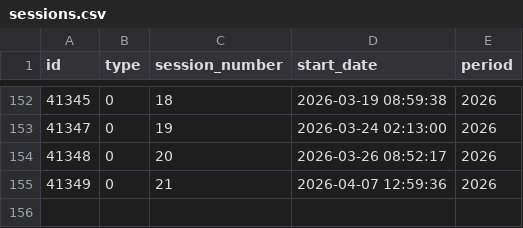
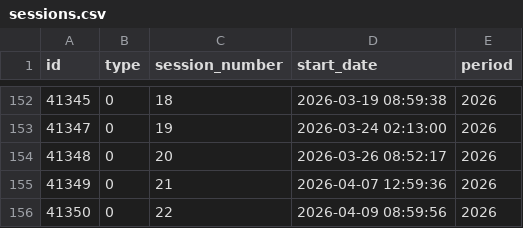
Before and after one commit to guyo14/banana-congresogt-site, a CSV file: data/sessions.csv, drawn as a sheet; only a part is shown, gaps mark what is left out.

```diff
--- a/data/sessions.csv
+++ b/data/sessions.csv
@@ -155 +155,2 @@ id,type,session_number,start_date,period
 41349,0,21,2026-04-07 12:59:36,2026
+41350,0,22,2026-04-09 08:59:56,2026
```
Also changed, not shown: data/attendance.csv, data/congressman_stats.csv, 13 other files.
